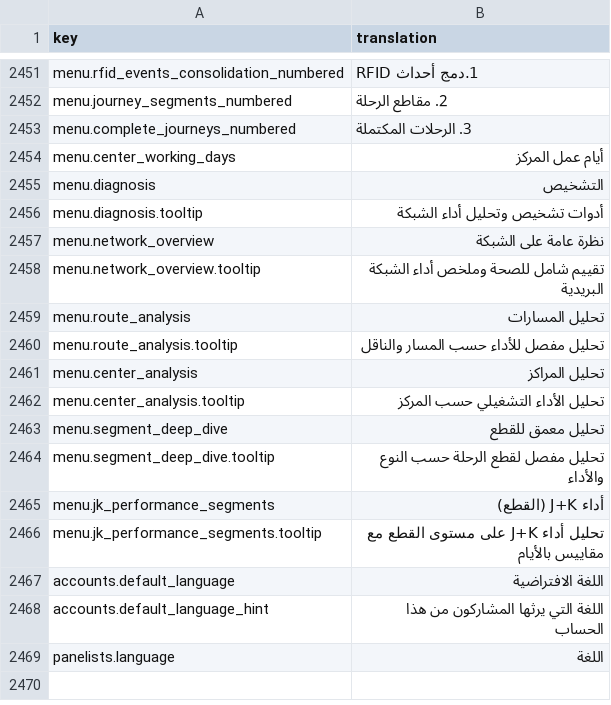
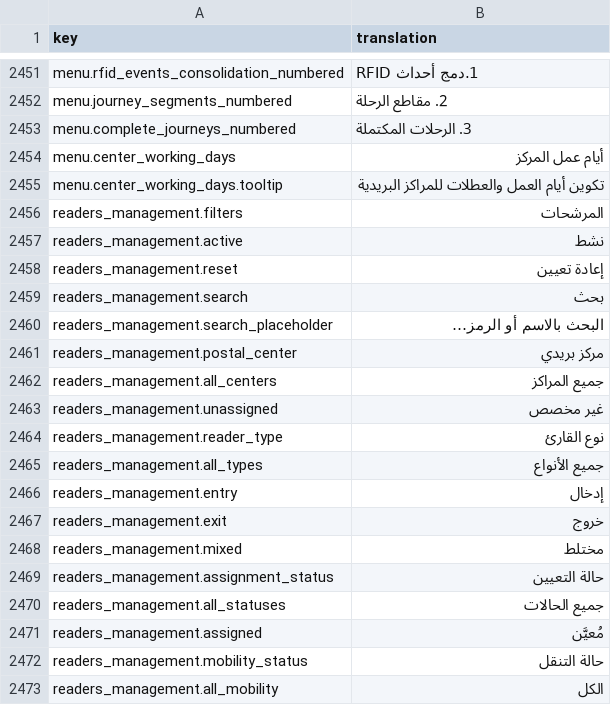
Before and after one commit to IgnacioFernandezSoriano/ONEMS, a CSV file: public/locales/ar.csv, drawn as a sheet; only a part is shown, gaps mark what is left out; the shorter side is filled out with more unchanged rows; the diff covers the shown part only.

Commit message:
fix: update translations via ONEMS Translation Studio

```diff
--- a/public/locales/ar.csv
+++ b/public/locales/ar.csv
@@ -2454 +2454,20 @@ menu.complete_journeys_numbered,3. الرحلات المكتملة
 menu.center_working_days,أيام عمل المركز
+menu.center_working_days.tooltip,تكوين أيام العمل والعطلات للمراكز البريدية
+readers_management.filters,المرشحات
+readers_management.active,نشط
+readers_management.reset,إعادة تعيين
+readers_management.search,بحث
+readers_management.search_placeholder,البحث بالاسم أو الرمز…
+readers_management.postal_center,مركز بريدي
+readers_management.all_centers,جميع المراكز
+readers_management.unassigned,غير مخصص
+readers_management.reader_type,نوع القارئ
+readers_management.all_types,جميع الأنواع
+readers_management.entry,إدخال
+readers_management.exit,خروج
+readers_management.mixed,مختلط
+readers_management.assignment_status,حالة التعيين
+readers_management.all_statuses,جميع الحالات
+readers_management.assigned,مُعيَّن
+readers_management.mobility_status,حالة التنقل
+readers_management.all_mobility,الكل
```
Also changed, not shown: 34 added rows elsewhere in this file.
